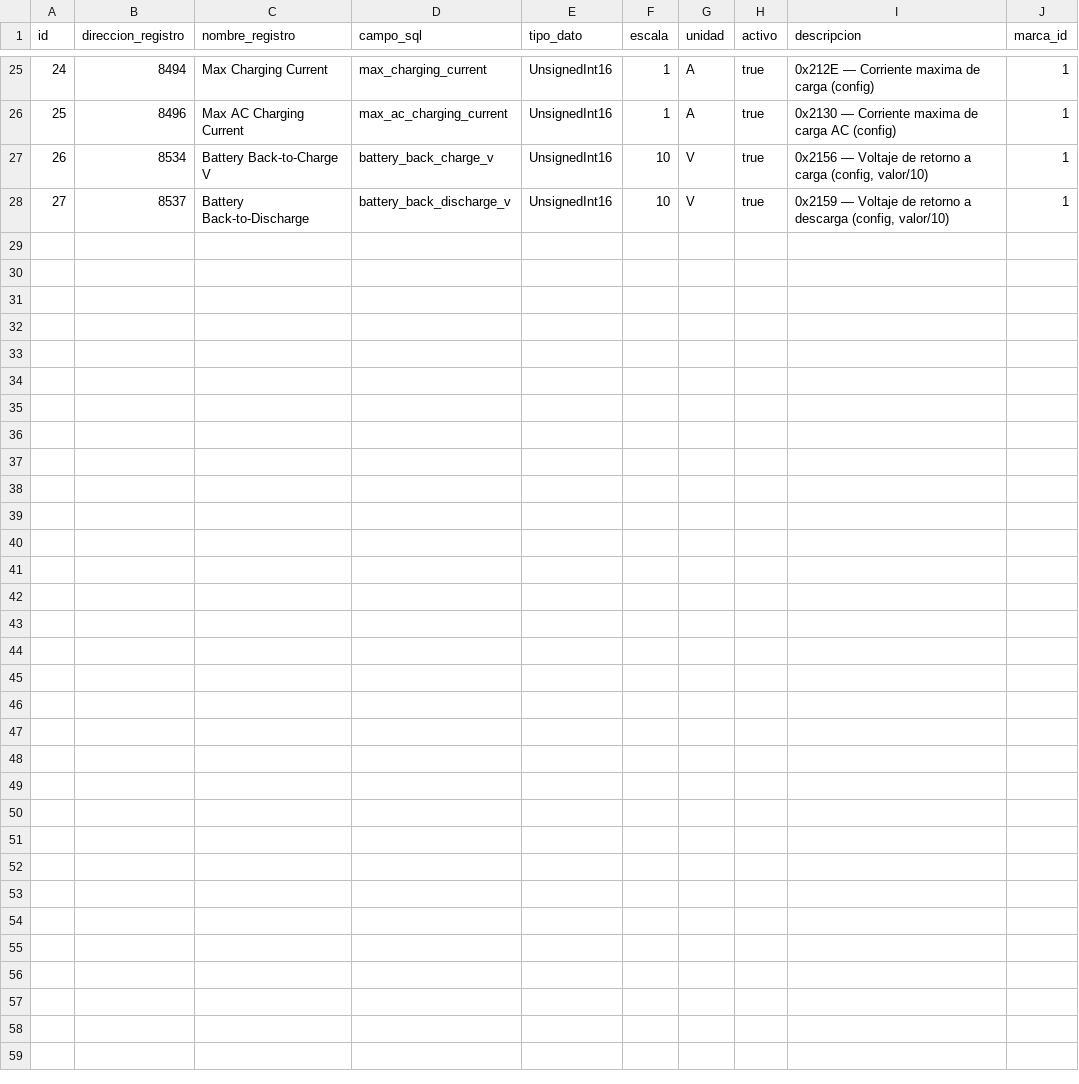
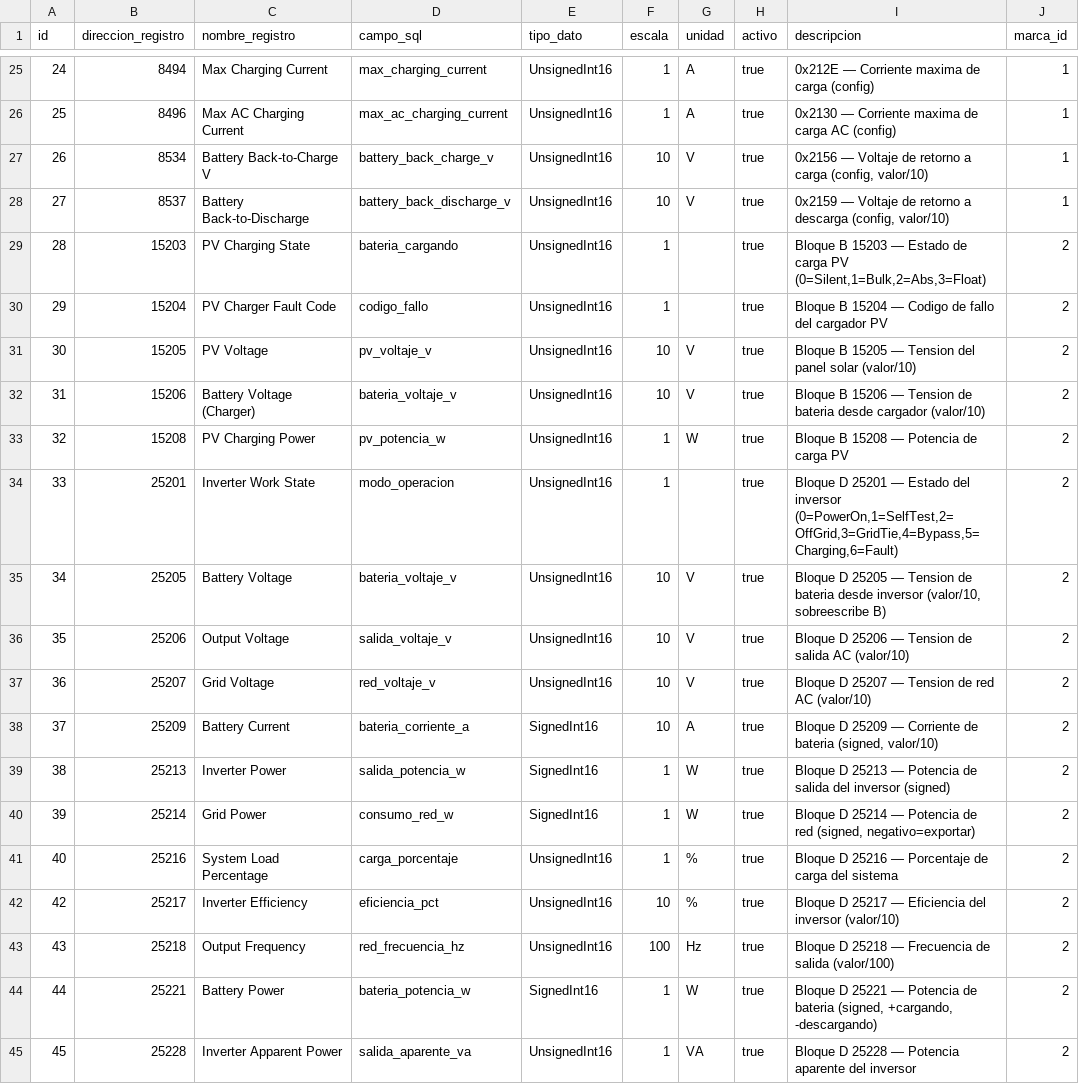
Before and after one commit to jvila8512/EtecsaInversores, a CSV file: src/main/resources/config/liquibase/fake-data/mapeo_registro.csv, drawn as a sheet; only a part is shown, gaps mark what is left out; the diff names each change by its address in the sheet, - before the commit and + after, or states it on an @@ line.

Commit message:
feat: MUST inverter brand support + seed data for prod + 300-inversor optimizations
- Add MUST Solar inverter brand (PH1800, PV1800, PH18-5448 PRO, PV18-5048 VHM)
  with Block B (15201-15221) and Block D (25201-25243) register mappings
- Create Liquibase seed changeset without context=faker so data loads in ALL
  profiles (prod included) - fixes root cause of empty tables in Docker
- Make PollingService.decodeModoOperacion() brand-aware (MUST + Felicity codes)
- Add DatoInversor optimizations: latest-readings endpoint, data retention
  purge (@Scheduled), configurable retention days (dev=90, prod=30)
- Add Inversor eager-load endpoint (/api/inversors/all)
- Add PostgreSQL monthly partitioning for dato_inversor table
- Update frontend hooks to use optimized endpoints
- Document MUST Modbus protocol and 300-inversor optimization strategies

```diff
--- a/src/main/resources/config/liquibase/fake-data/mapeo_registro.csv
+++ b/src/main/resources/config/liquibase/fake-data/mapeo_registro.csv
+row 29: 28 | 15203 | PV Charging State | bateria_cargando | UnsignedInt16 | 1 |  | true | Bloque B 15203 — Estado de carga PV (0=Silent,1=Bulk,2=Abs,3=Float) | 2
+row 30: 29 | 15204 | PV Charger Fault Code | codigo_fallo | UnsignedInt16 | 1 |  | true | Bloque B 15204 — Codigo de fallo del cargador PV | 2
+row 31: 30 | 15205 | PV Voltage | pv_voltaje_v | UnsignedInt16 | 10 | V | true | Bloque B 15205 — Tension del panel solar (valor/10) | 2
+row 32: 31 | 15206 | Battery Voltage (Charger) | bateria_voltaje_v | UnsignedInt16 | 10 | V | true | Bloque B 15206 — Tension de bateria desde cargador (valor/10) | 2
+row 33: 32 | 15208 | PV Charging Power | pv_potencia_w | UnsignedInt16 | 1 | W | true | Bloque B 15208 — Potencia de carga PV | 2
+row 34: 33 | 25201 | Inverter Work State | modo_operacion | UnsignedInt16 | 1 |  | true | Bloque D 25201 — Estado del inversor (0=PowerOn,1=SelfTest,2=OffGrid,3=GridTie,4=Bypass,5=Charging,6=Fault) | 2
+row 35: 34 | 25205 | Battery Voltage | bateria_voltaje_v | UnsignedInt16 | 10 | V | true | Bloque D 25205 — Tension de bateria desde inversor (valor/10, sobreescribe B) | 2
+row 36: 35 | 25206 | Output Voltage | salida_voltaje_v | UnsignedInt16 | 10 | V | true | Bloque D 25206 — Tension de salida AC (valor/10) | 2
+row 37: 36 | 25207 | Grid Voltage | red_voltaje_v | UnsignedInt16 | 10 | V | true | Bloque D 25207 — Tension de red AC (valor/10) | 2
+row 38: 37 | 25209 | Battery Current | bateria_corriente_a | SignedInt16 | 10 | A | true | Bloque D 25209 — Corriente de bateria (signed, valor/10) | 2
+row 39: 38 | 25213 | Inverter Power | salida_potencia_w | SignedInt16 | 1 | W | true | Bloque D 25213 — Potencia de salida del inversor (signed) | 2
+row 40: 39 | 25214 | Grid Power | consumo_red_w | SignedInt16 | 1 | W | true | Bloque D 25214 — Potencia de red (signed, negativo=exportar) | 2
+row 41: 40 | 25216 | System Load Percentage | carga_porcentaje | UnsignedInt16 | 1 | % | true | Bloque D 25216 — Porcentaje de carga del sistema | 2
+row 42: 42 | 25217 | Inverter Efficiency | eficiencia_pct | UnsignedInt16 | 10 | % | true | Bloque D 25217 — Eficiencia del inversor (valor/10) | 2
+row 43: 43 | 25218 | Output Frequency | red_frecuencia_hz | UnsignedInt16 | 100 | Hz | true | Bloque D 25218 — Frecuencia de salida (valor/100) | 2
+row 44: 44 | 25221 | Battery Power | bateria_potencia_w | SignedInt16 | 1 | W | true | Bloque D 25221 — Potencia de bateria (signed, +cargando, -descargando) | 2
+row 45: 45 | 25228 | Inverter Apparent Power | salida_aparente_va | UnsignedInt16 | 1 | VA | true | Bloque D 25228 — Potencia aparente del inversor | 2
```
Also changed, not shown: src/main/resources/config/liquibase/fake-data/marca.csv, src/main/resources/config/liquibase/fake-data/modelo_inversor.csv, 17 other files.
